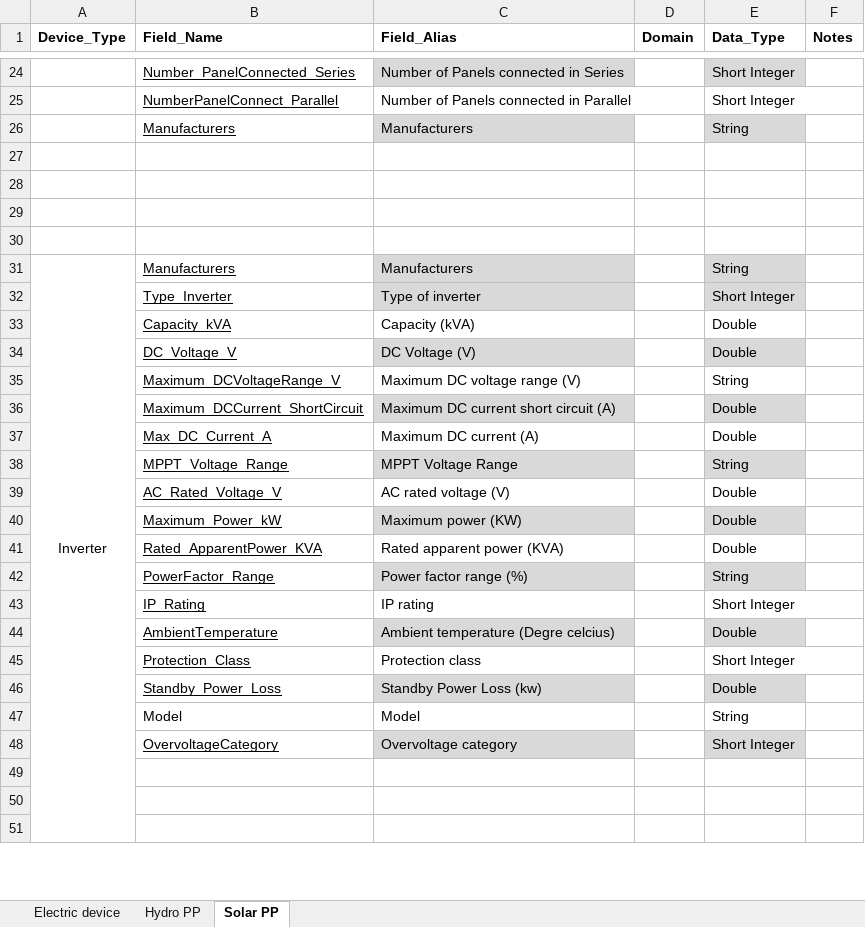
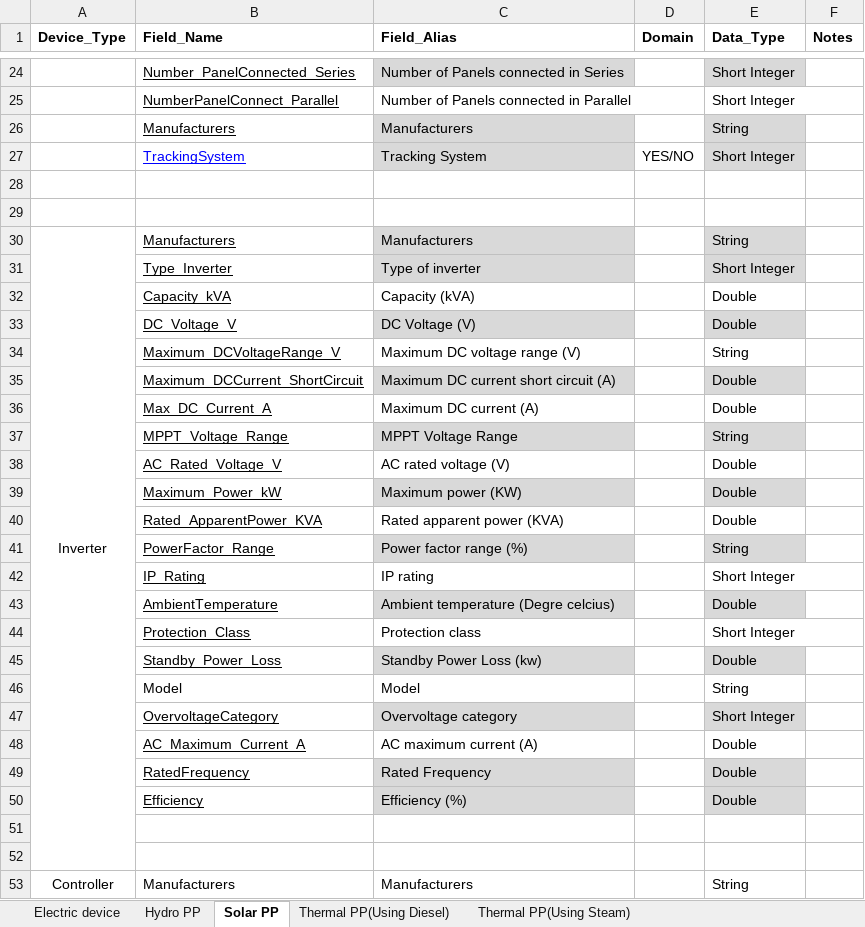
Before and after one commit to iranzi17/GIS-Data-Cleaning, an Excel workbook: reference_data/Substation Fields.xlsx, sheet Solar PP, drawn as a sheet; only a part is shown, gaps mark what is left out; values as stored, in another font and other column widths than the file's, no borders; charts and pictures not drawn; removed rows and columns are numbered as before the commit, all else as after; the diff covers the shown part only; the diff names each change by its address in the sheet, - before the commit and + after, or states it on an @@ line.

```diff
--- a/reference_data/Substation Fields.xlsx (sheet Solar PP)
+++ b/reference_data/Substation Fields.xlsx (sheet Solar PP)
+sheet tab: Thermal PP(Using Diesel)
+sheet tab: Thermal PP(Using Steam)
-row 27: (empty)
+row 27:  | TrackingSystem | Tracking System | YES/NO | Short Integer
-C27 fill: none
+C27 fill: #D9D9D9
-E27 fill: none
+E27 fill: #D9D9D9
-row 28: (empty)
-A31:A60 merged
+A30:A52 merged
+row 48:  | AC_Maximum_Current_A | AC maximum current (A) |  | Double
+row 49:  | RatedFrequency | Rated Frequency |  | Double
+row 50:  | Efficiency | Efficiency (%) |  | Double
-row 53: (empty)
+row 53: Controller | Manufacturers | Manufacturers |  | String
+A53:A78 merged
```
Also changed, not shown: 16 added rows, 1 removed row, 27 edited cells and cell formats elsewhere in this sheet, sheet Electric device, sheet Hydro PP, charts or pictures, 3 other files.
